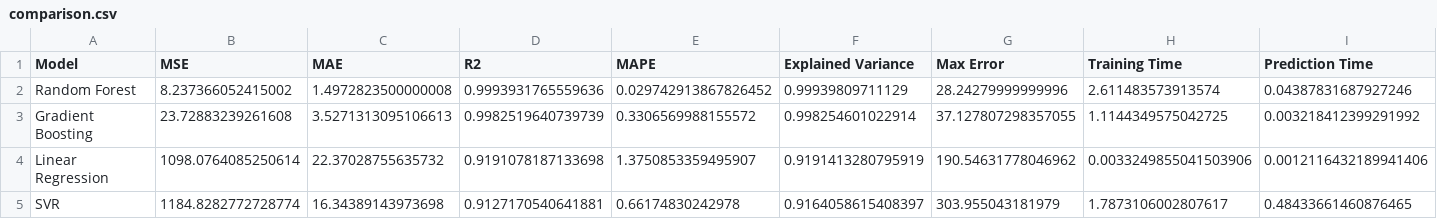
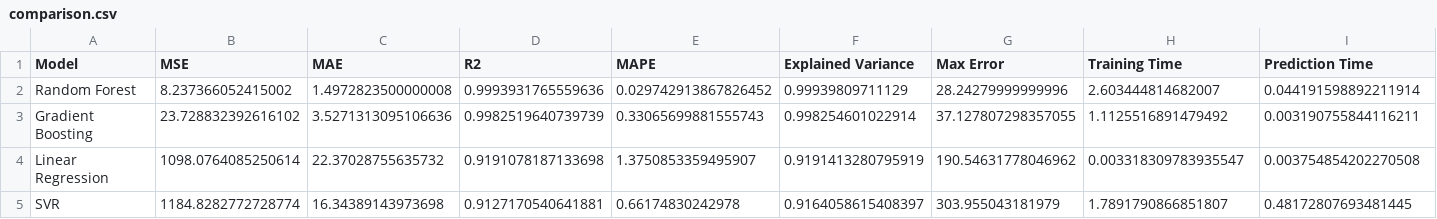
Before and after one commit to AsmaCherifa/energy-consumption-prediction-mlflow, a CSV file: comparison.csv, drawn as a sheet.

```diff
--- a/comparison.csv
+++ b/comparison.csv
@@ -1,5 +1,5 @@
 Model,MSE,MAE,R2,MAPE,Explained Variance,Max Error,Training Time,Prediction Time
-Random Forest,8.237366052415002,1.4972823500000008,0.9993931765559636,0.029742913867826452,0.99939809711129,28.24279999999996,2.611483573913574,0.04387831687927246
-Gradient Boosting,23.72883239261608,3.5271313095106613,0.9982519640739739,0.3306569988155572,0.998254601022914,37.127807298357055,1.1144349575042725,0.003218412399291992
-Linear Regression,1098.0764085250614,22.37028755635732,0.9191078187133698,1.3750853359495907,0.9191413280795919,190.54631778046962,0.0033249855041503906,0.0012116432189941406
-SVR,1184.8282772728774,16.34389143973698,0.9127170540641881,0.66174830242978,0.9164058615408397,303.955043181979,1.7873106002807617,0.48433661460876465
+Random Forest,8.237366052415002,1.4972823500000008,0.9993931765559636,0.029742913867826452,0.99939809711129,28.24279999999996,2.603444814682007,0.044191598892211914
+Gradient Boosting,23.728832392616102,3.5271313095106636,0.9982519640739739,0.33065699881555743,0.998254601022914,37.127807298357055,1.1125516891479492,0.003190755844116211
+Linear Regression,1098.0764085250614,22.37028755635732,0.9191078187133698,1.3750853359495907,0.9191413280795919,190.54631778046962,0.003318309783935547,0.003754854202270508
+SVR,1184.8282772728774,16.34389143973698,0.9127170540641881,0.66174830242978,0.9164058615408397,303.955043181979,1.7891790866851807,0.48172807693481445
```
